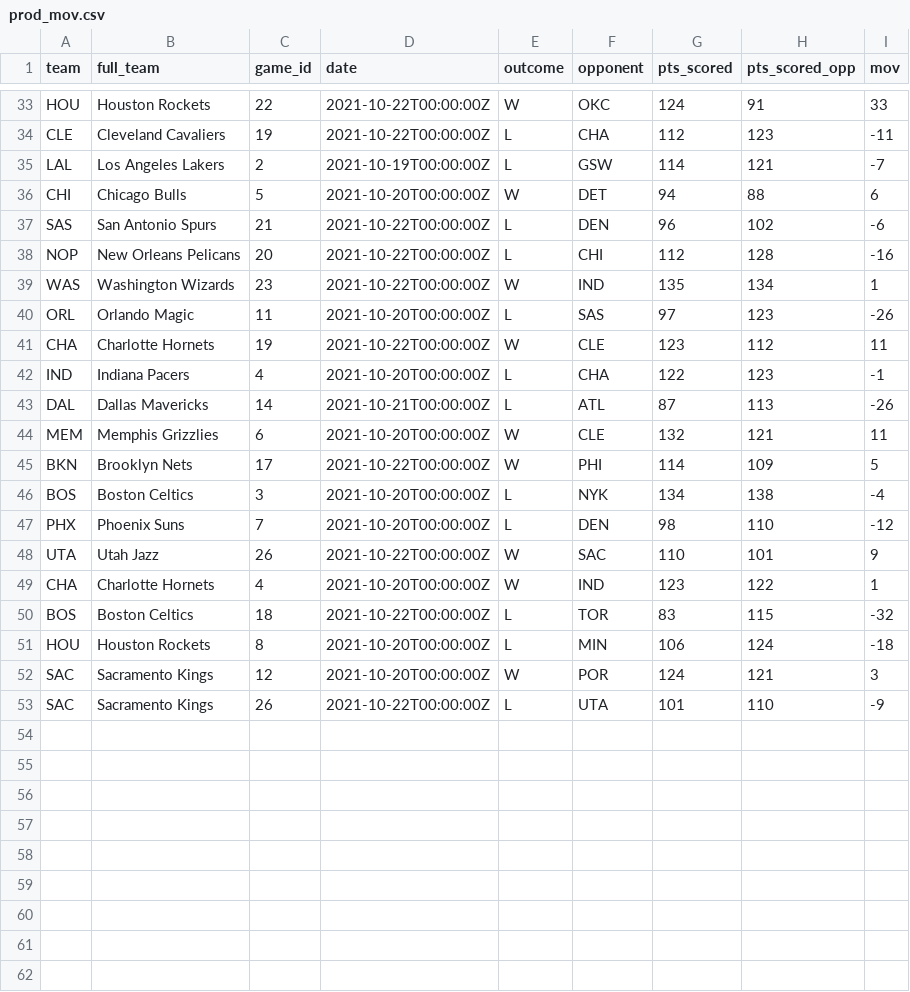
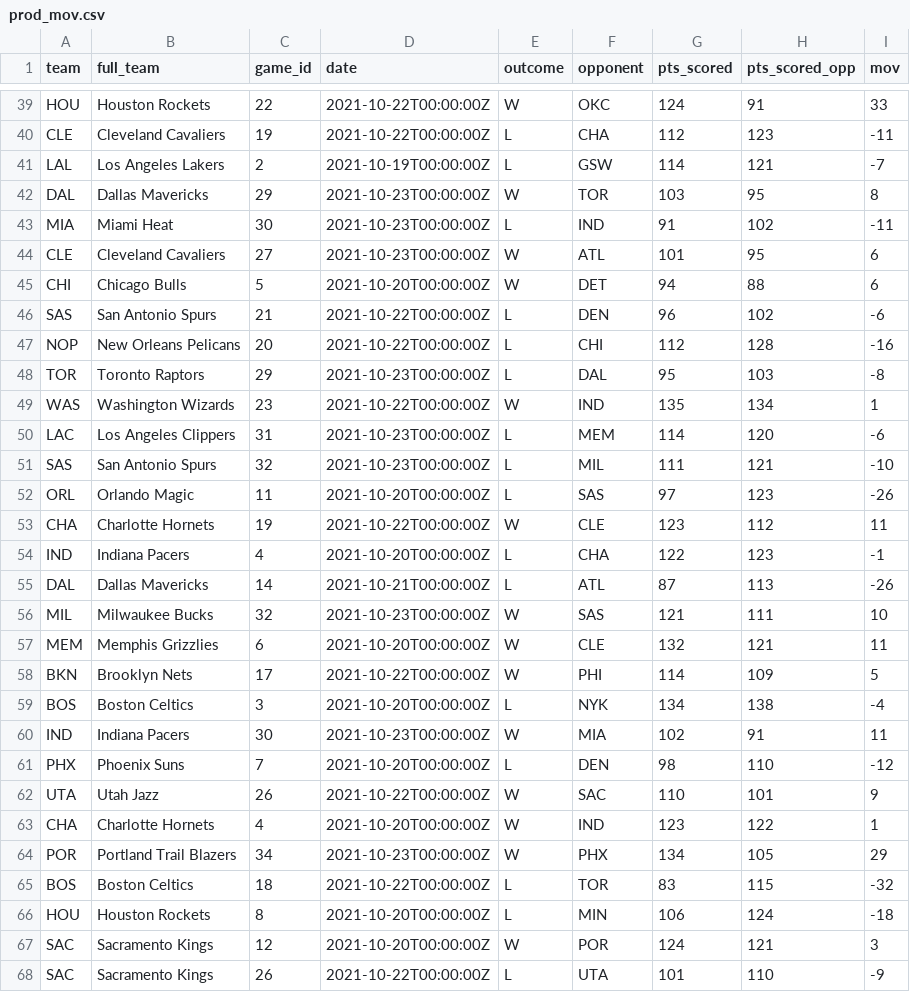
Before and after one commit to jyablonski/NBA-Dashboard, a CSV file: data/prod_mov.csv, drawn as a sheet; only a part is shown, gaps mark what is left out; the diff covers the shown part only; the diff names each change by its address in the sheet, - before the commit and + after, or states it on an @@ line.

```diff
--- a/data/prod_mov.csv
+++ b/data/prod_mov.csv
+row 42: DAL | Dallas Mavericks | 29 | 2021-10-23T00:00:00Z | W | TOR | 103 | 95 | 8
+row 43: MIA | Miami Heat | 30 | 2021-10-23T00:00:00Z | L | IND | 91 | 102 | -11
+row 44: CLE | Cleveland Cavaliers | 27 | 2021-10-23T00:00:00Z | W | ATL | 101 | 95 | 6
+row 48: TOR | Toronto Raptors | 29 | 2021-10-23T00:00:00Z | L | DAL | 95 | 103 | -8
+row 50: LAC | Los Angeles Clippers | 31 | 2021-10-23T00:00:00Z | L | MEM | 114 | 120 | -6
+row 51: SAS | San Antonio Spurs | 32 | 2021-10-23T00:00:00Z | L | MIL | 111 | 121 | -10
+row 56: MIL | Milwaukee Bucks | 32 | 2021-10-23T00:00:00Z | W | SAS | 121 | 111 | 10
+row 60: IND | Indiana Pacers | 30 | 2021-10-23T00:00:00Z | W | MIA | 102 | 91 | 11
+row 64: POR | Portland Trail Blazers | 34 | 2021-10-23T00:00:00Z | W | PHX | 134 | 105 | 29
```
Also changed, not shown: 7 added rows elsewhere in this file, data/prod_contract_value_analysis.csv, data/prod_recent_games_players.csv, 20 other files.
